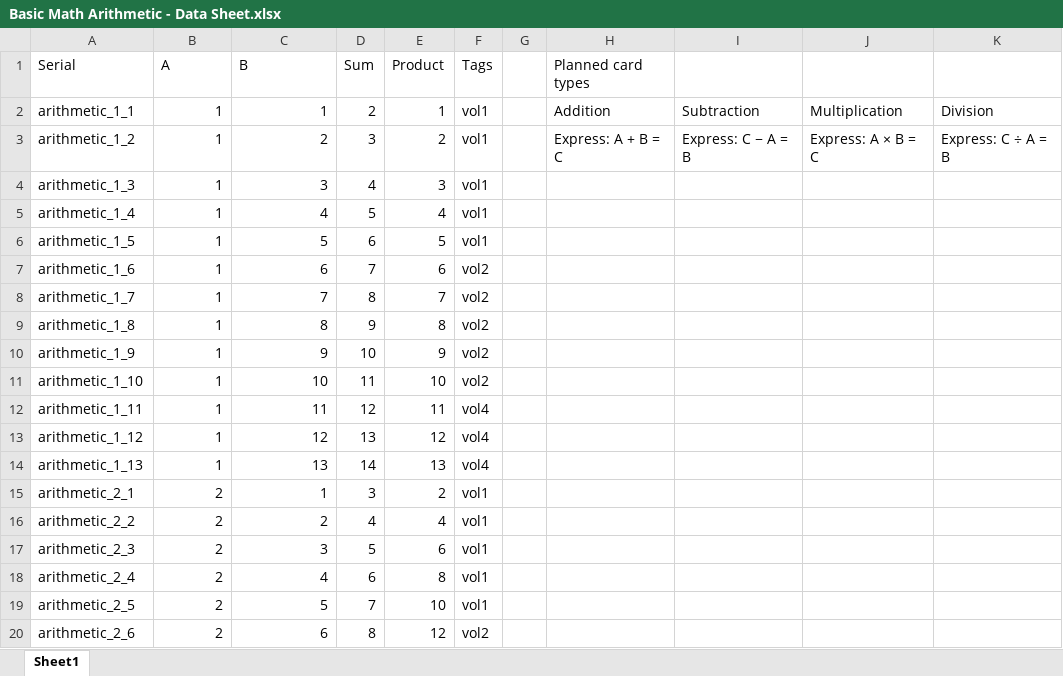
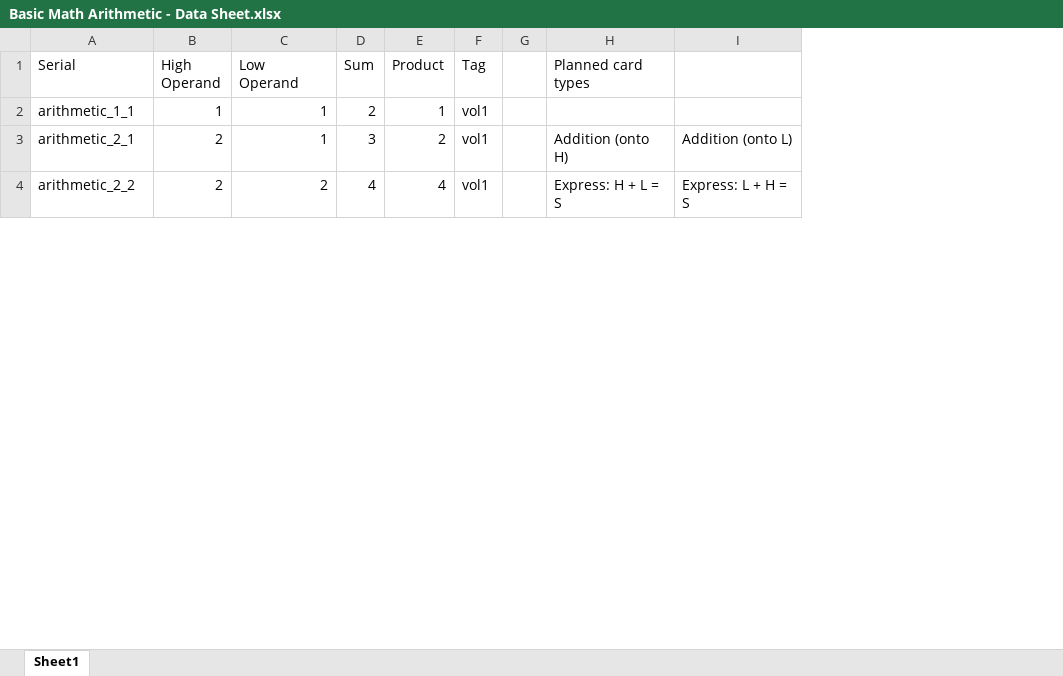
Before and after one commit to jasonsparc/some-anki-decks, an Excel workbook: basic-math-arithmetic/Basic Math Arithmetic - Data Sheet.xlsx, sheet Sheet1, drawn as a sheet; only a part is shown; values as stored, in another font and other column widths than the file's, no borders; removed rows and columns are numbered as before the commit, all else as after; the diff covers the shown part only; the diff names each change by its address in the sheet, - before the commit and + after, or states it on an @@ line.

Commit message:
New and improved: Basic Math Arithmetic
- Cards are more related, to avoid scheduling those actually related to each other in the same day.
- No more pre-randomizing queries, to better reinforce knowledge by building on top of the most recent (easily relatable) ones (i.e., to ensure building a single coherent memory structure).

```diff
--- a/basic-math-arithmetic/Basic Math Arithmetic - Data Sheet.xlsx (sheet Sheet1)
+++ b/basic-math-arithmetic/Basic Math Arithmetic - Data Sheet.xlsx (sheet Sheet1)
-column I, row 2: Subtraction
-column J, row 2: Multiplication
-column K, row 2: Division
+column I, rows 3-4: Addition (onto L) | Express: L + H = S
-B1: A
+B1: High Operand
-C1: B
+C1: Low Operand
-F1: Tags
+F1: Tag
-H2 (Planned card types): Addition
+H2 (Planned card types): (empty)
-row 3: arithmetic_1_2 | 1 | 2 | 3 | 2 | vol1 |  | Express: A + B = C | Express: C − A = B | Express: A × B = C | Express: C ÷ A = B
-row 4: arithmetic_1_3 | 1 | 3 | 4 | 3 | vol1
-row 5: arithmetic_1_4 | 1 | 4 | 5 | 4 | vol1
-row 6: arithmetic_1_5 | 1 | 5 | 6 | 5 | vol1
-row 7: arithmetic_1_6 | 1 | 6 | 7 | 6 | vol2
-row 8: arithmetic_1_7 | 1 | 7 | 8 | 7 | vol2
-row 9: arithmetic_1_8 | 1 | 8 | 9 | 8 | vol2
-row 10: arithmetic_1_9 | 1 | 9 | 10 | 9 | vol2
-row 11: arithmetic_1_10 | 1 | 10 | 11 | 10 | vol2
-row 12: arithmetic_1_11 | 1 | 11 | 12 | 11 | vol4
-row 13: arithmetic_1_12 | 1 | 12 | 13 | 12 | vol4
-row 14: arithmetic_1_13 | 1 | 13 | 14 | 13 | vol4
-H3 (Planned card types): (empty)
+H3 (Planned card types): Addition (onto H)
-H4 (Planned card types): (empty)
+H4 (Planned card types): Express: H + L = S
-row 17: arithmetic_2_3 | 2 | 3 | 5 | 6 | vol1
-row 18: arithmetic_2_4 | 2 | 4 | 6 | 8 | vol1
-row 19: arithmetic_2_5 | 2 | 5 | 7 | 10 | vol1
-row 20: arithmetic_2_6 | 2 | 6 | 8 | 12 | vol2
```
Also changed, not shown: 62 removed rows and 6 edited cells elsewhere in this sheet, formulas that keep their value, 15 other files.
